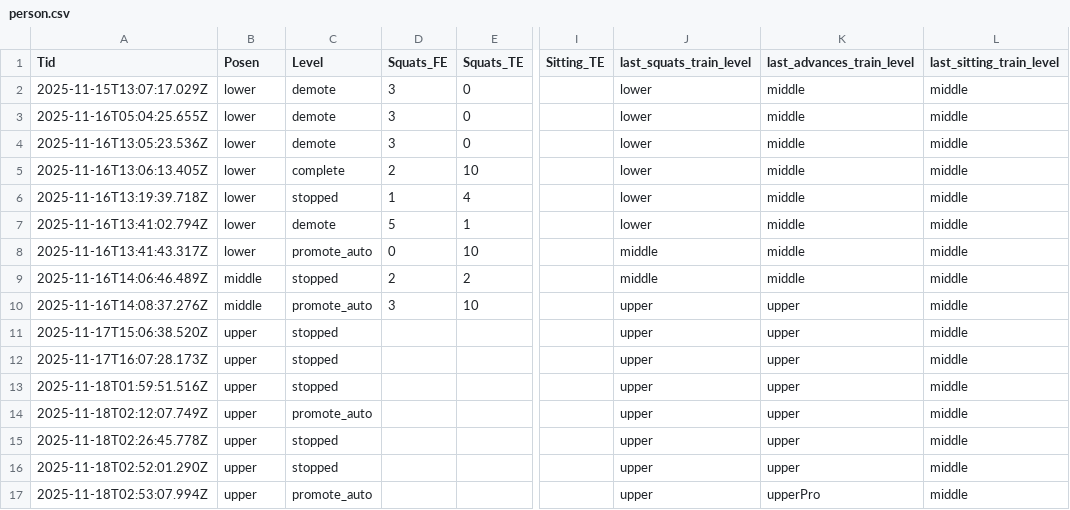
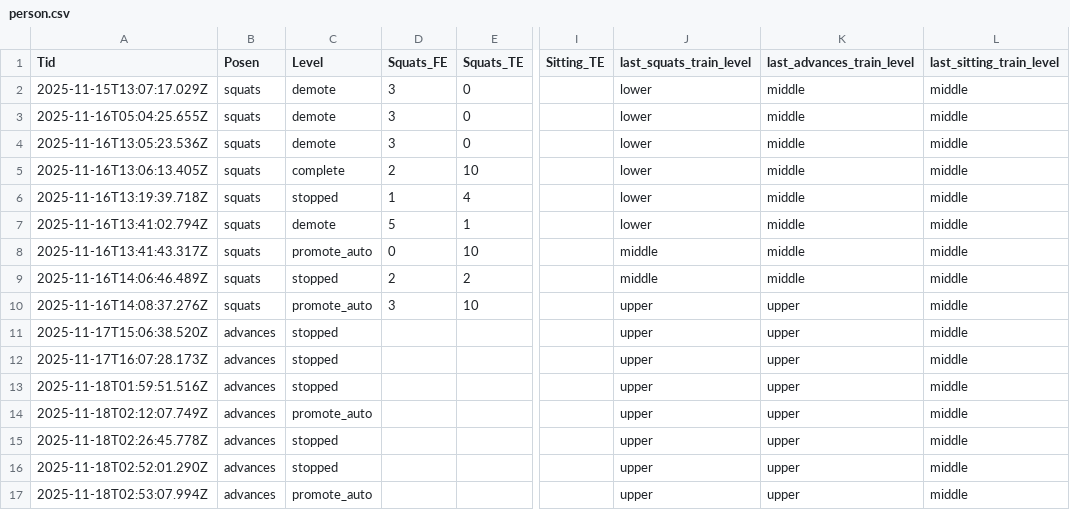
Before and after one commit to bonsontai/CoreCare, a CSV file: person.csv, drawn as a sheet; only a part is shown, gaps mark what is left out; the diff names each change by its address in the sheet, - before the commit and + after, or states it on an @@ line.

Commit message:
personUI設計完成

```diff
--- a/person.csv
+++ b/person.csv
-B2:B8 (Posen): lower
+B2:B8 (Posen): squats
-B9:B10 (Posen): middle
+B9:B10 (Posen): squats
-B11:B17 (Posen): upper
+B11:B17 (Posen): advances
-K17 (last_advances_train_level): upperPro
+K17 (last_advances_train_level): upper
```
Also changed, not shown: 9 other files.
